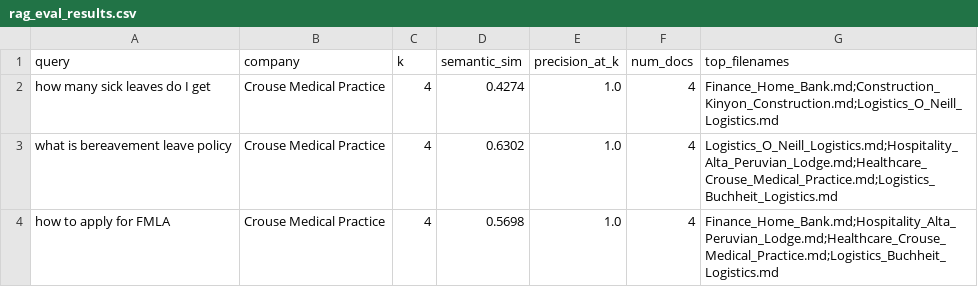
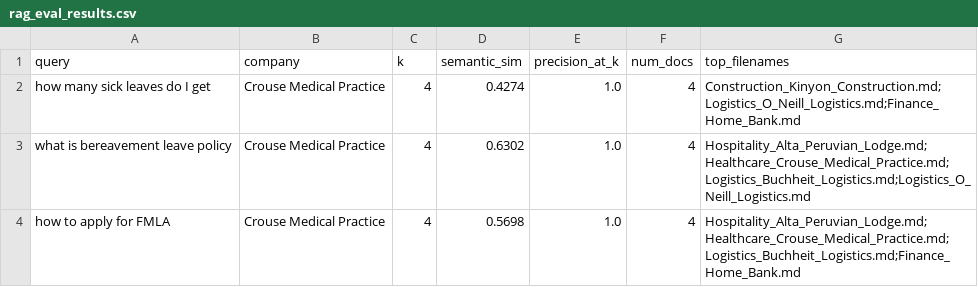
Before and after one commit to MLOpsGroup9/FrontShiftAI, a CSV file: ml_pipeline/evaluation/eval_results/rag_eval_results.csv, drawn as a sheet.

```diff
--- a/ml_pipeline/evaluation/eval_results/rag_eval_results.csv
+++ b/ml_pipeline/evaluation/eval_results/rag_eval_results.csv
@@ -1,4 +1,4 @@
 query,company,k,semantic_sim,precision_at_k,num_docs,top_filenames
-how many sick leaves do I get,Crouse Medical Practice,4,0.4274,1.0,4,Finance_Home_Bank.md;Construction_Kinyon_Construction.md;Logistics_O_Neill_Logistics.md
-what is bereavement leave policy,Crouse Medical Practice,4,0.6302,1.0,4,Logistics_O_Neill_Logistics.md;Hospitality_Alta_Peruvian_Lodge.md;Healthcare_Crouse_Medical_Practice.md;Logistics_Buchheit_Logistics.md
-how to apply for FMLA,Crouse Medical Practice,4,0.5698,1.0,4,Finance_Home_Bank.md;Hospitality_Alta_Peruvian_Lodge.md;Healthcare_Crouse_Medical_Practice.md;Logistics_Buchheit_Logistics.md
+how many sick leaves do I get,Crouse Medical Practice,4,0.4274,1.0,4,Construction_Kinyon_Construction.md;Logistics_O_Neill_Logistics.md;Finance_Home_Bank.md
+what is bereavement leave policy,Crouse Medical Practice,4,0.6302,1.0,4,Hospitality_Alta_Peruvian_Lodge.md;Healthcare_Crouse_Medical_Practice.md;Logistics_Buchheit_Logistics.md;Logistics_O_Neill_Logistics.md
+how to apply for FMLA,Crouse Medical Practice,4,0.5698,1.0,4,Hospitality_Alta_Peruvian_Lodge.md;Healthcare_Crouse_Medical_Practice.md;Logistics_Buchheit_Logistics.md;Finance_Home_Bank.md
```
Also changed, not shown: 26 other files.
